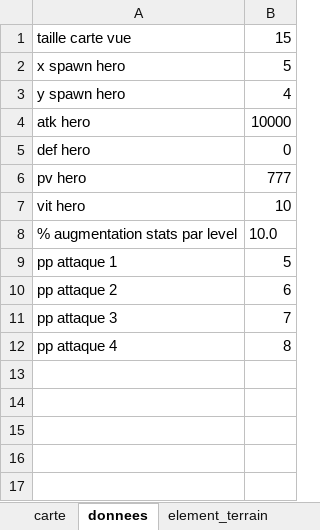
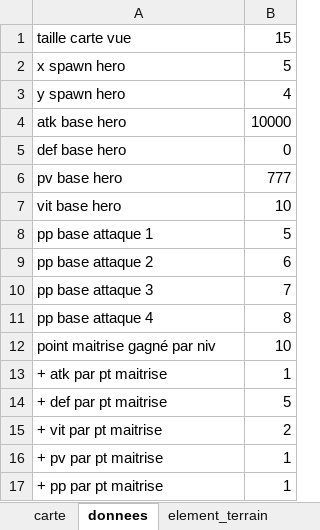
Before and after one commit to PierrickMonchoix/pacomon, an Excel workbook: assets/for_alex/database_run.xlsx, sheet donnees, drawn as a sheet; values as stored, in another font and other column widths than the file's, no borders; removed rows and columns are numbered as before the commit, all else as after; the diff names each change by its address in the sheet, - before the commit and + after, or states it on an @@ line.

Commit message:
ajout de la maitrise

```diff
--- a/assets/for_alex/database_run.xlsx (sheet donnees)
+++ b/assets/for_alex/database_run.xlsx (sheet donnees)
-A4: atk hero
+A4: atk base hero
-A5: def hero
+A5: def base hero
-A6: pv hero
+A6: pv base hero
-A7: vit hero
+A7: vit base hero
-row 8: % augmentation stats par level | 10.0
-A8: pp attaque 1
+A8: pp base attaque 1
-A9: pp attaque 2
+A9: pp base attaque 2
-A10: pp attaque 3
+A10: pp base attaque 3
-A11: pp attaque 4
+A11: pp base attaque 4
+row 12: point maitrise gagné par niv | 10
+row 13: + atk par pt maitrise | 1
+row 14: + def par pt maitrise | 5
+row 15: + vit par pt maitrise | 2
+row 16: + pv par pt maitrise | 1
+row 17: + pp par pt maitrise | 1
```
Also changed, not shown: 10 other files.
